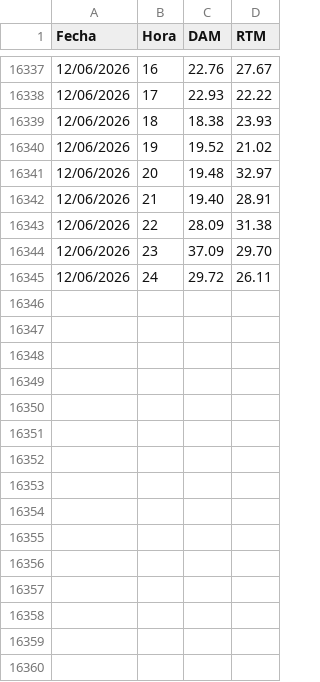
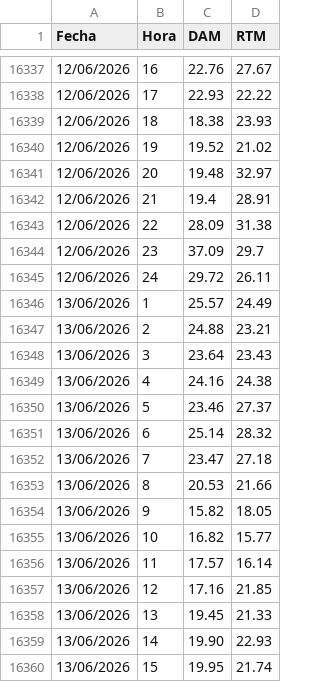
Before and after one commit to AlanSMX/Precios-ERCOT, a CSV file: DC_L.csv, drawn as a sheet; only a part is shown, gaps mark what is left out; the diff covers the shown part only.

```diff
--- a/DC_L.csv
+++ b/DC_L.csv
@@ -16341,5 +16341,20 @@ Fecha,Hora,DAM,RTM
 12/06/2026,20,19.48,32.97
-12/06/2026,21,19.40,28.91
+12/06/2026,21,19.4,28.91
 12/06/2026,22,28.09,31.38
-12/06/2026,23,37.09,29.70
+12/06/2026,23,37.09,29.7
 12/06/2026,24,29.72,26.11
+13/06/2026,1,25.57,24.49
+13/06/2026,2,24.88,23.21
+13/06/2026,3,23.64,23.43
+13/06/2026,4,24.16,24.38
+13/06/2026,5,23.46,27.37
+13/06/2026,6,25.14,28.32
+13/06/2026,7,23.47,27.18
+13/06/2026,8,20.53,21.66
+13/06/2026,9,15.82,18.05
+13/06/2026,10,16.82,15.77
+13/06/2026,11,17.57,16.14
+13/06/2026,12,17.16,21.85
+13/06/2026,13,19.45,21.33
+13/06/2026,14,19.90,22.93
+13/06/2026,15,19.95,21.74
```
Also changed, not shown: 9 added rows and 2 edited cells elsewhere in this file, DC_R.csv.
